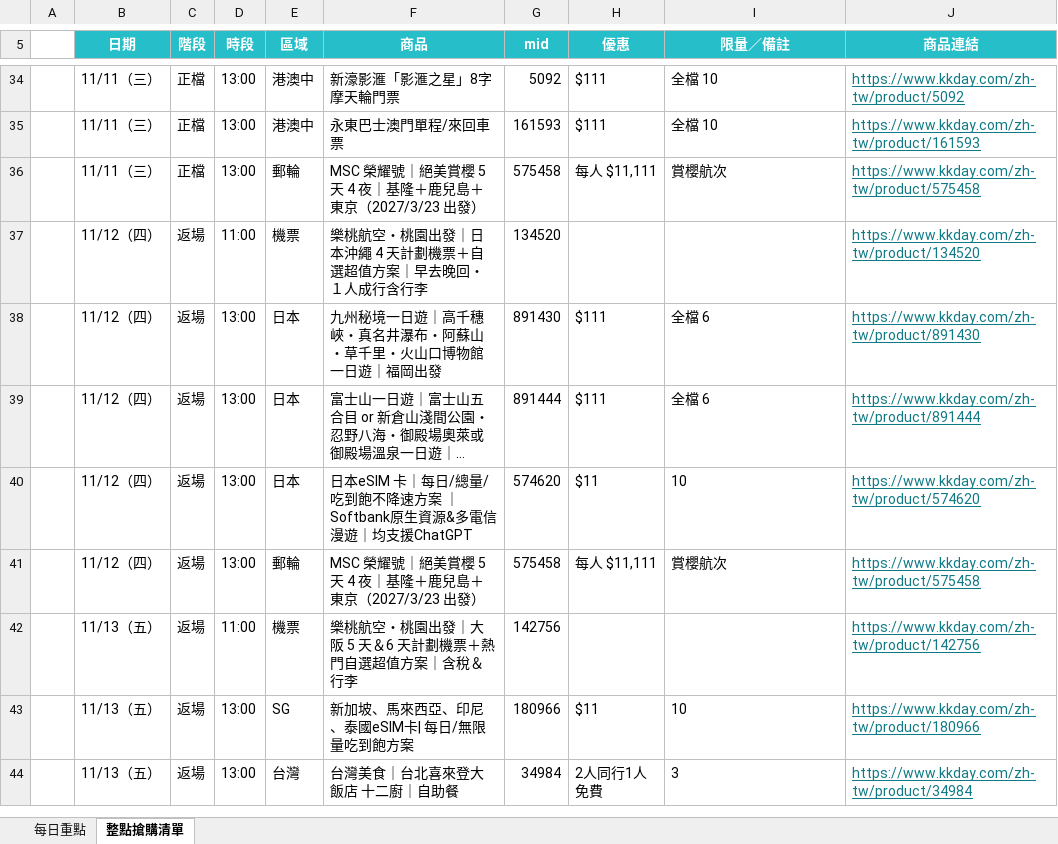
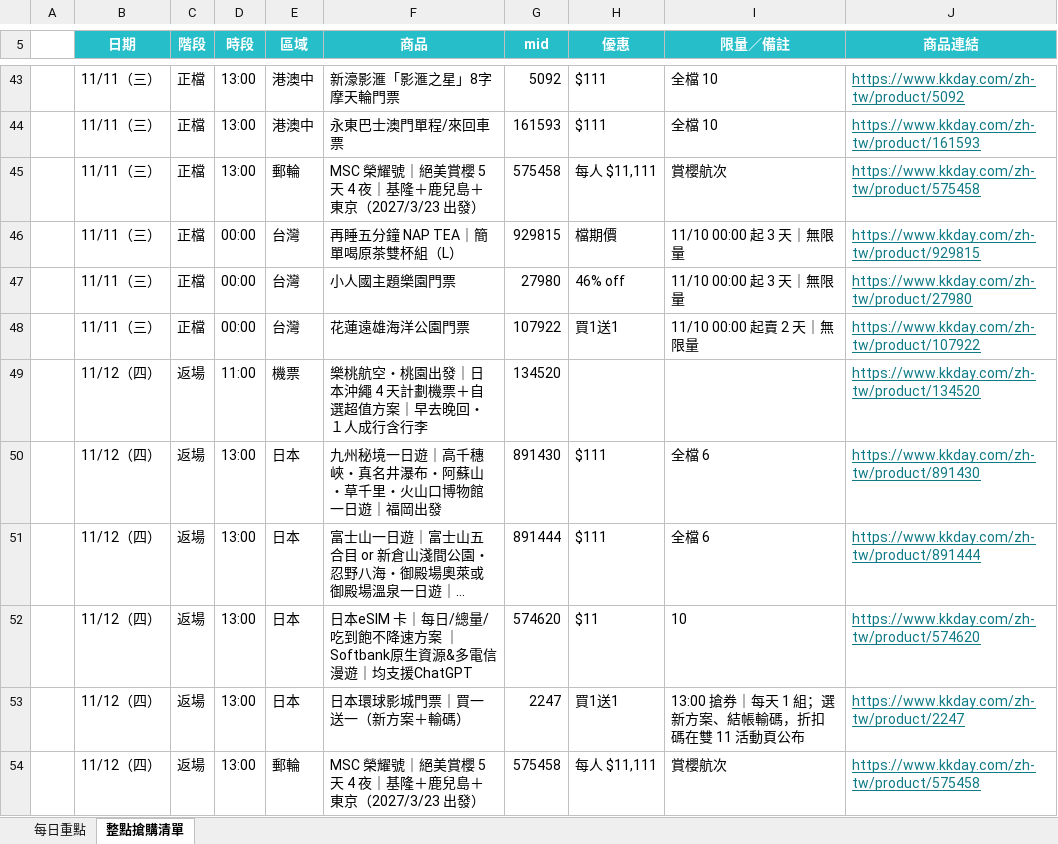
Before and after one commit to kkdaypartners/KKpartners, an Excel workbook: files/MemberDay_flash_1107_1113.xlsx, sheet 整點搶購清單, drawn as a sheet; only a part is shown, gaps mark what is left out; the shorter side is filled out with more unchanged rows; long unchanged cells end in …; values as stored, in another font and other column widths than the file's, no borders; charts and pictures not drawn; the diff covers the shown part only; the diff names each change by its address in the sheet, - before the commit and + after, or states it on an @@ line.

Commit message:
會員日清單 Excel 更新（同步 PM 總整理）

```diff
--- a/files/MemberDay_flash_1107_1113.xlsx (sheet 整點搶購清單)
+++ b/files/MemberDay_flash_1107_1113.xlsx (sheet 整點搶購清單)
+row 46:  | 11/11（三） | 正檔 | 00:00 | 台灣 | 再睡五分鐘 NAP TEA｜簡單喝原茶雙杯組（L） | 929815 | 檔期價 | 11/10 00:00 起 3 天｜無限量 | https://www.kkday.com/zh-tw/product/929815
+row 47:  | 11/11（三） | 正檔 | 00:00 | 台灣 | 小人國主題樂園門票 | 27980 | 46% off | 11/10 00:00 起 3 天｜無限量 | https://www.kkday.com/zh-tw/product/27980
+row 48:  | 11/11（三） | 正檔 | 00:00 | 台灣 | 花蓮遠雄海洋公園門票 | 107922 | 買1送1 | 11/10 00:00 起賣 2 天｜無限量 | https://www.kkday.com/zh-tw/product/107922
+row 53:  | 11/12（四） | 返場 | 13:00 | 日本 | 日本環球影城門票｜買一送一（新方案＋輸碼） | 2247 | 買1送1 | 13:00 搶券｜每天 1 組；選新方案、結帳輸碼，折扣碼在雙 11 活動頁公布 | https://www.kkday.com/zh-tw/product/2247
```
Also changed, not shown: 12 added rows elsewhere in this sheet, sheet 每日重點.
